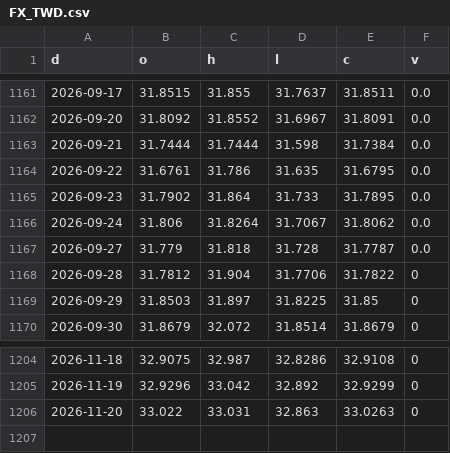
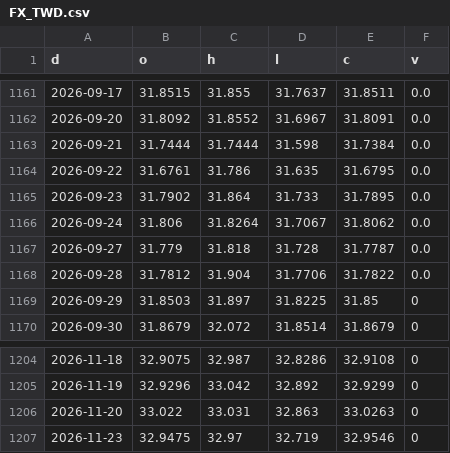
Before and after one commit to North7/morningbell, a CSV file: data/hist/FX_TWD.csv, drawn as a sheet; only a part is shown, gaps mark what is left out.

```diff
--- a/data/hist/FX_TWD.csv
+++ b/data/hist/FX_TWD.csv
@@ -1167,3 +1167,3 @@ d,o,h,l,c,v
 2026-09-27,31.779,31.818,31.728,31.7787,0.0
-2026-09-28,31.7812,31.904,31.7706,31.7822,0
+2026-09-28,31.7812,31.904,31.7706,31.7822,0.0
 2026-09-29,31.8503,31.897,31.8225,31.85,0
@@ -1206 +1206,2 @@ d,o,h,l,c,v
 2026-11-20,33.022,33.031,32.863,33.0263,0
+2026-11-23,32.9475,32.97,32.719,32.9546,0
```
Also changed, not shown: data/hist/AAPL.csv, data/hist/AMD.csv, 39 other files.
